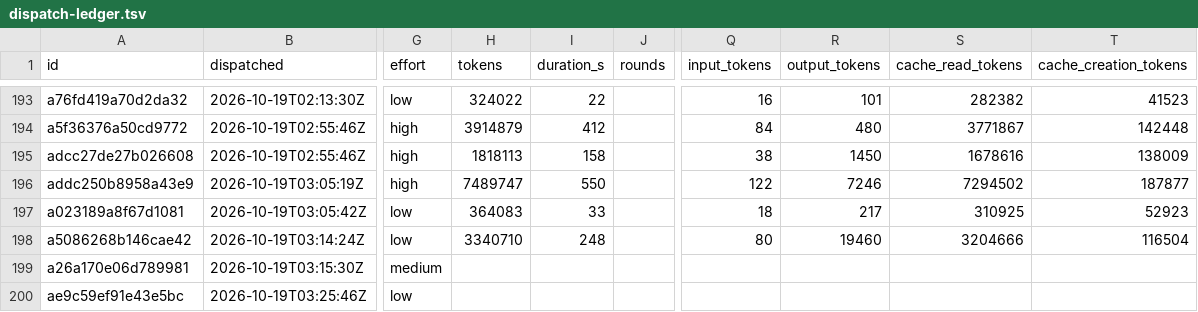
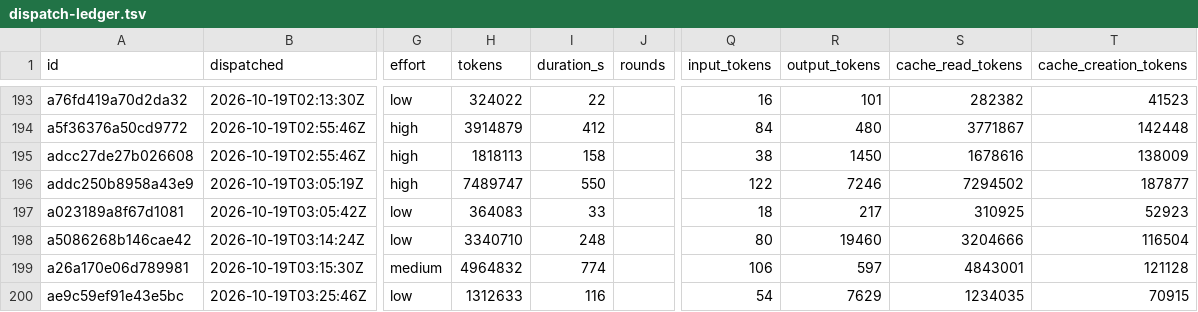
Before and after one commit to eatnumber1/dircachefs, a TSV file: docs/plan/dispatch-ledger.tsv, drawn as a sheet; only a part is shown, gaps mark what is left out; the diff names each change by its address in the sheet, - before the commit and + after, or states it on an @@ line.

```diff
--- a/docs/plan/dispatch-ledger.tsv
+++ b/docs/plan/dispatch-ledger.tsv
-H199 (tokens): (empty)
+H199 (tokens): 4964832
-I199 (duration_s): (empty)
+I199 (duration_s): 774
-Q199 (input_tokens): (empty)
+Q199 (input_tokens): 106
-R199 (output_tokens): (empty)
+R199 (output_tokens): 597
-S199 (cache_read_tokens): (empty)
+S199 (cache_read_tokens): 4843001
-T199 (cache_creation_tokens): (empty)
+T199 (cache_creation_tokens): 121128
-H200 (tokens): (empty)
+H200 (tokens): 1312633
-I200 (duration_s): (empty)
+I200 (duration_s): 116
-Q200 (input_tokens): (empty)
+Q200 (input_tokens): 54
-R200 (output_tokens): (empty)
+R200 (output_tokens): 7629
-S200 (cache_read_tokens): (empty)
+S200 (cache_read_tokens): 1234035
-T200 (cache_creation_tokens): (empty)
+T200 (cache_creation_tokens): 70915
```
